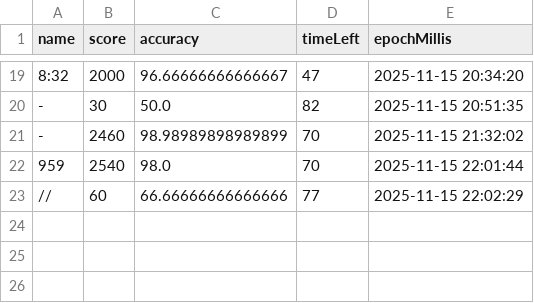
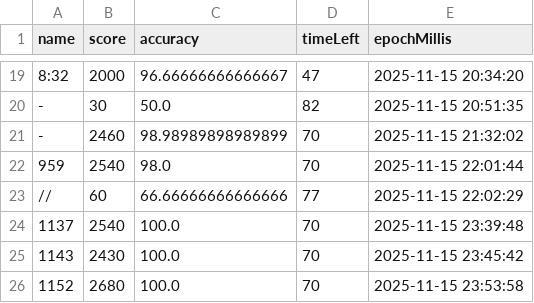
Before and after one commit to moonsun01/BalloonTyper, a CSV file: data/ranking.csv, drawn as a sheet; only a part is shown, gaps mark what is left out; the diff names each change by its address in the sheet, - before the commit and + after, or states it on an @@ line.

```diff
--- a/data/ranking.csv
+++ b/data/ranking.csv
+row 24: 1137 | 2540 | 100.0 | 70 | 2025-11-15 23:39:48
+row 25: 1143 | 2430 | 100.0 | 70 | 2025-11-15 23:45:42
+row 26: 1152 | 2680 | 100.0 | 70 | 2025-11-15 23:53:58
```
Also changed, not shown: 4 other files.
